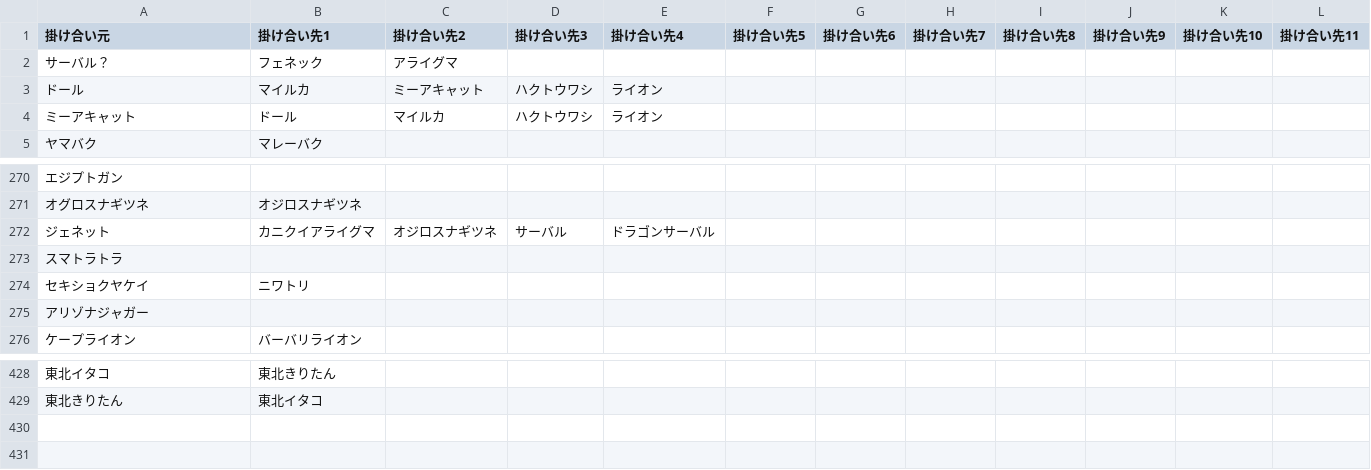
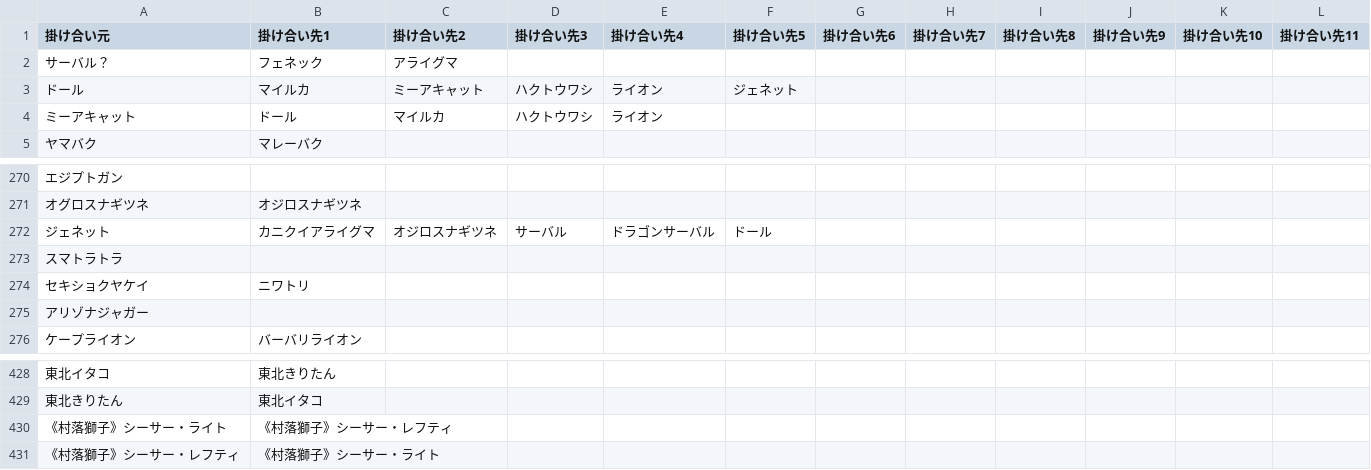
Before and after one commit to reamkf/wiki-nanodesu, a CSV file: csv/フレンズ掛け合い一覧.csv, drawn as a sheet; only a part is shown, gaps mark what is left out; the diff names each change by its address in the sheet, - before the commit and + after, or states it on an @@ line.

```diff
--- a/csv/フレンズ掛け合い一覧.csv
+++ b/csv/フレンズ掛け合い一覧.csv
-F3 (掛け合い先5): (empty)
+F3 (掛け合い先5): ジェネット
-F272 (掛け合い先5): (empty)
+F272 (掛け合い先5): ドール
+row 430: 《村落獅子》シーサー・ライト | 《村落獅子》シーサー・レフティ
+row 431: 《村落獅子》シーサー・レフティ | 《村落獅子》シーサー・ライト
```
Also changed, not shown: csv/イベントデータ.csv, csv/スキル別フレンズ一覧.csv, 3 other files.
